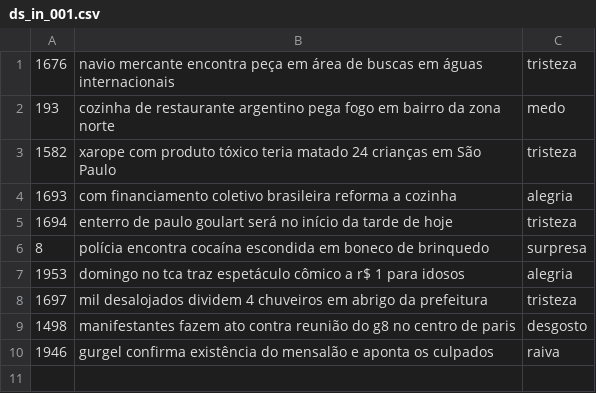
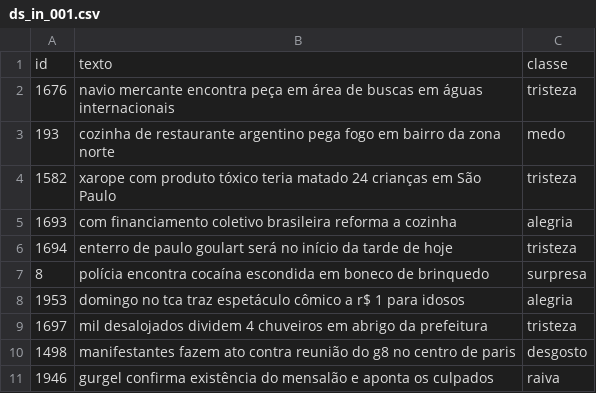
Before and after one commit to stra-uss/datapub, a CSV file: 02_sentiment_analysis/ds_in_001.csv, drawn as a sheet; the diff names each change by its address in the sheet, - before the commit and + after, or states it on an @@ line.

Commit message:
Update ds_in_001.csv

```diff
--- a/02_sentiment_analysis/ds_in_001.csv
+++ b/02_sentiment_analysis/ds_in_001.csv
+row 1: id | texto | classe
```
